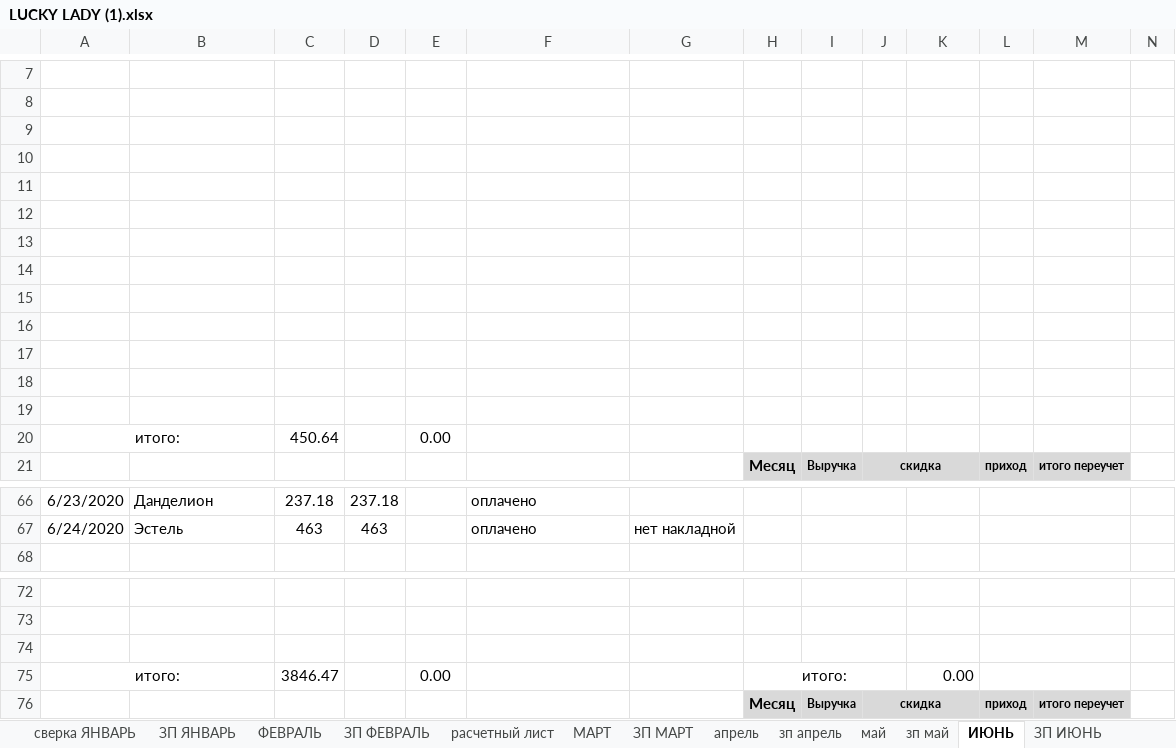
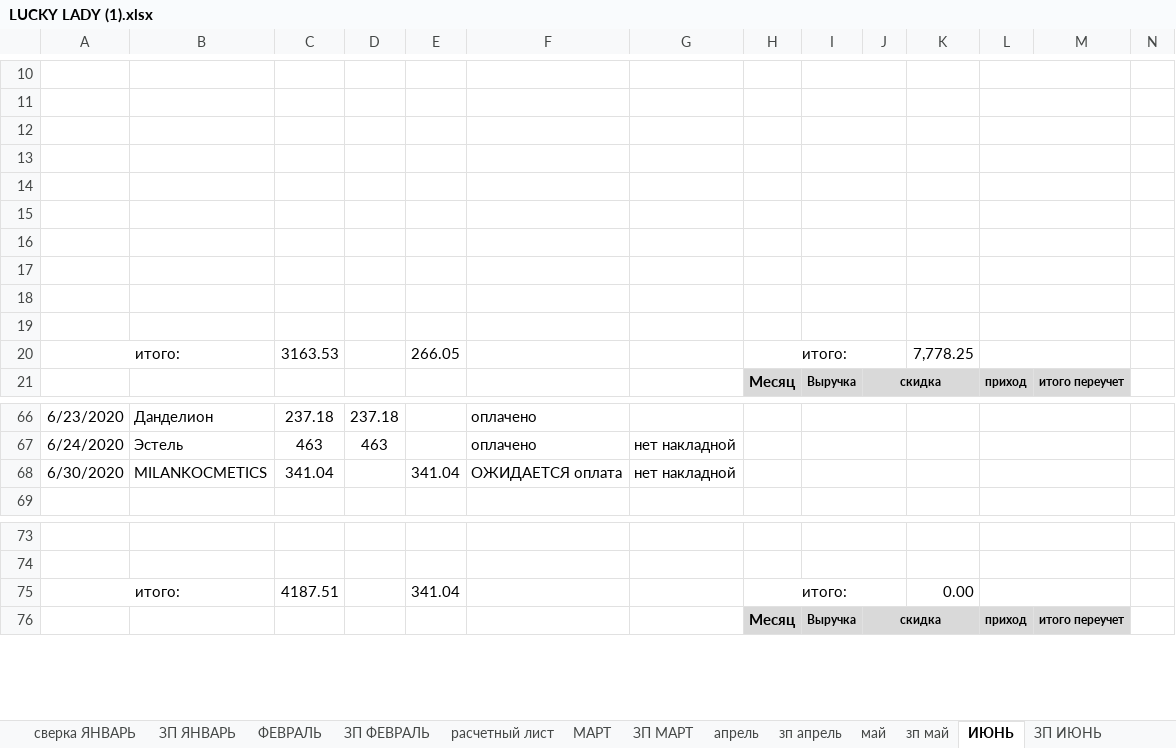
Before and after one commit to vitalusdza/lucky-lady, an Excel workbook: LUCKY LADY (1).xlsx, sheet ИЮНЬ, drawn as a sheet; only a part is shown, gaps mark what is left out; values as stored, in another font and other column widths than the file's, no borders; charts and pictures not drawn; removed rows and columns are numbered as before the commit, all else as after; rows hold the shown columns only; the diff covers the shown part only; the diff names each change by its address in the sheet, - before the commit and + after, or states it on an @@ line.

Commit message:
Update LUCKY LADY (1).xlsx

```diff
--- a/LUCKY LADY (1).xlsx (sheet ИЮНЬ)
+++ b/LUCKY LADY (1).xlsx (sheet ИЮНЬ)
+I10:J10 merged
+L10:M10 merged
+I11:J11 merged
+L11:M11 merged
+I12:J12 merged
+L12:M12 merged
+I13:J13 merged
+L13:M13 merged
+I14:J14 merged
+L14:M14 merged
+I15:J15 merged
+L15:M15 merged
+I16:J16 merged
+L16:M16 merged
+I17:J17 merged
+L17:M17 merged
+I18:J18 merged
+L18:M18 merged
+I19:J19 merged
+L19:M19 merged
-row 20: (empty)
+row 20: итого: |  | 3163.53 |  | 266.05 |  |  | итого: |  |  | 7,778.25
+A20:B20 merged
+H20:J20 merged
+L20:M20 merged
-row 18: (empty)
-row 19: (empty)
-row 20: итого: |  | 450.64 |  | 0.00
+row 68: 6/30/2020 | MILANKOCMETICS | 341.04 |  | 341.04 | ОЖИДАЕТСЯ оплата | нет накладной
-row 74: (empty)
-C75: 3846.47
+C75: 4187.51
-E75: 0.00
+E75: 341.04
```
Also changed, not shown: 12 added rows, 2 removed rows, 34 edited cells, cell formats and merged cells elsewhere in this sheet, sheet ЗП ИЮНЬ, sheet ОБЩЕЕ, sheet зп май, formulas that keep their value, hidden cells, charts or pictures.
